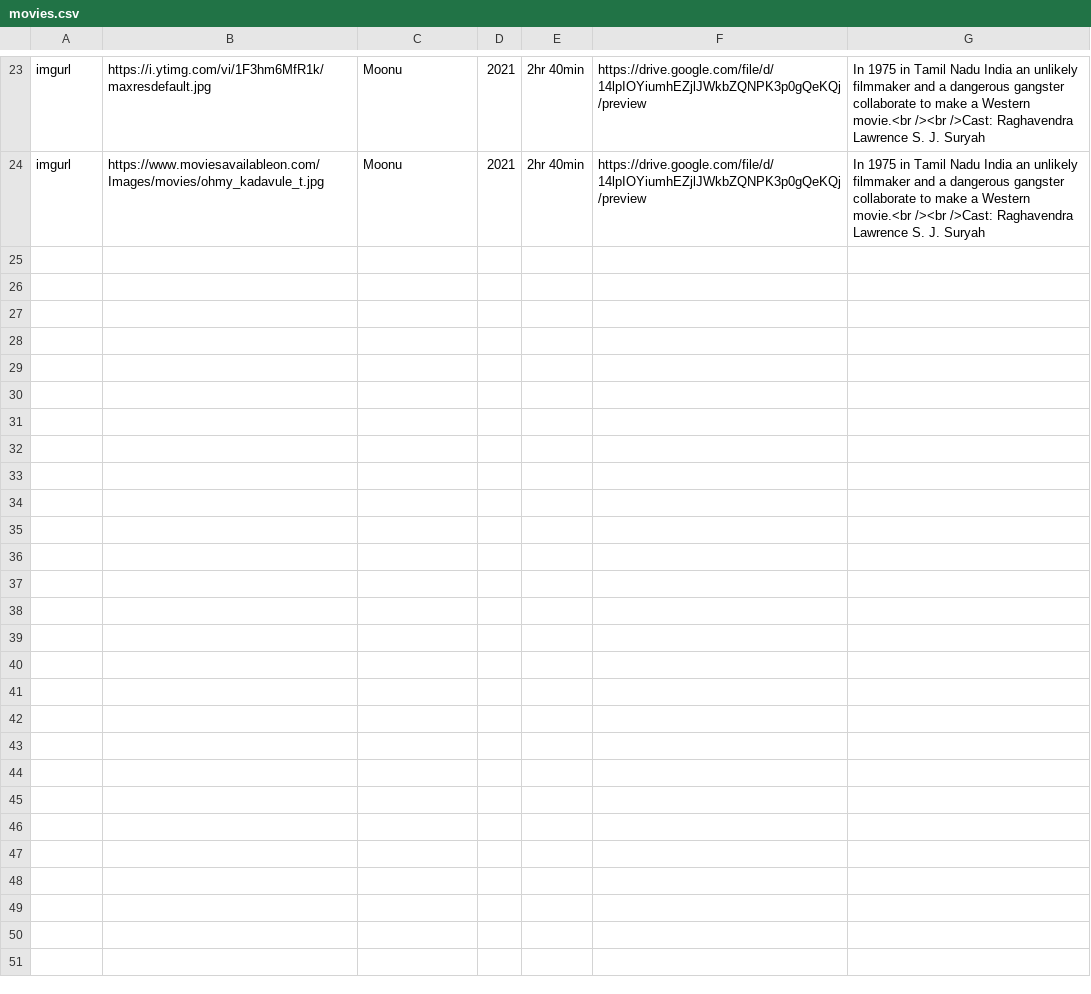
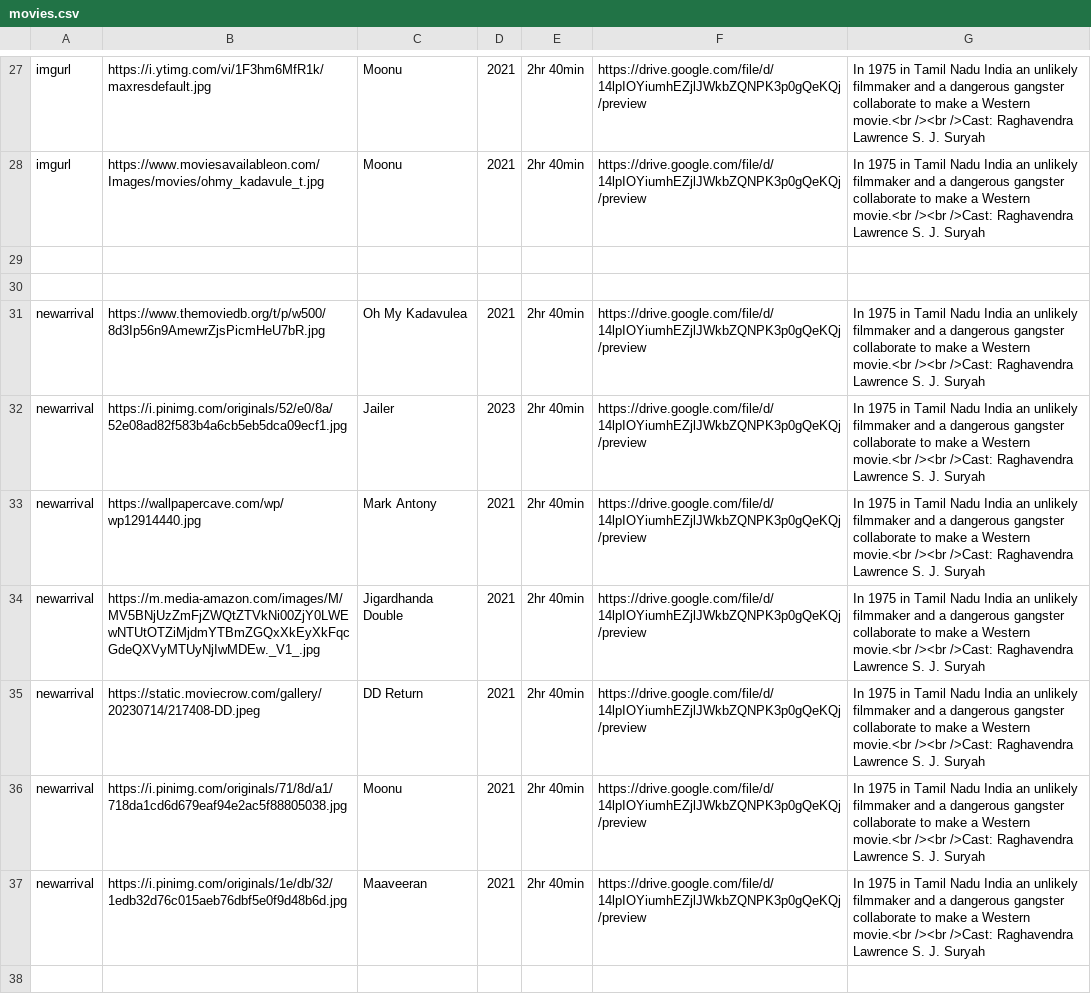
Before and after one commit to HarishSrinivasSR/Material-library, a CSV file: movies.csv, drawn as a sheet; only a part is shown, gaps mark what is left out; the diff covers the shown part only; the diff names each change by its address in the sheet, - before the commit and + after, or states it on an @@ line.

Commit message:
extract model

```diff
--- a/movies.csv
+++ b/movies.csv
+row 29: (empty)
+row 30: (empty)
+row 31: newarrival | https://www.themoviedb.org/t/p/w500/8d3Ip56n9AmewrZjsPicmHeU7bR.jpg | Oh My Kadavulea | 2021 | 2hr 40min | https://drive.google.com/file/d/14lpIOYiumhEZjlJWkbZQNPK3p0gQeKQj/preview | In 1975 in Tamil Nadu India an unlikely filmmaker and a dangerous gangster collaborate to make a Western movie.<br /><br />Cast: Raghavendra Lawrence S. J. Suryah
+row 32: newarrival | https://i.pinimg.com/originals/52/e0/8a/52e08ad82f583b4a6cb5eb5dca09ecf1.jpg | Jailer | 2023 | 2hr 40min | https://drive.google.com/file/d/14lpIOYiumhEZjlJWkbZQNPK3p0gQeKQj/preview | In 1975 in Tamil Nadu India an unlikely filmmaker and a dangerous gangster collaborate to make a Western movie.<br /><br />Cast: Raghavendra Lawrence S. J. Suryah
+row 33: newarrival | https://wallpapercave.com/wp/wp12914440.jpg | Mark Antony | 2021 | 2hr 40min | https://drive.google.com/file/d/14lpIOYiumhEZjlJWkbZQNPK3p0gQeKQj/preview | In 1975 in Tamil Nadu India an unlikely filmmaker and a dangerous gangster collaborate to make a Western movie.<br /><br />Cast: Raghavendra Lawrence S. J. Suryah
+row 34: newarrival | https://m.media-amazon.com/images/M/MV5BNjUzZmFjZWQtZTVkNi00ZjY0LWEwNTUtOTZiMjdmYTBmZGQxXkEyXkFqcGdeQXVyMTUyNjIwMDEw._V1_.jpg | Jigardhanda Double | 2021 | 2hr 40min | https://drive.google.com/file/d/14lpIOYiumhEZjlJWkbZQNPK3p0gQeKQj/preview | In 1975 in Tamil Nadu India an unlikely filmmaker and a dangerous gangster collaborate to make a Western movie.<br /><br />Cast: Raghavendra Lawrence S. J. Suryah
+row 35: newarrival | https://static.moviecrow.com/gallery/20230714/217408-DD.jpeg | DD Return | 2021 | 2hr 40min | https://drive.google.com/file/d/14lpIOYiumhEZjlJWkbZQNPK3p0gQeKQj/preview | In 1975 in Tamil Nadu India an unlikely filmmaker and a dangerous gangster collaborate to make a Western movie.<br /><br />Cast: Raghavendra Lawrence S. J. Suryah
+row 36: newarrival | https://i.pinimg.com/originals/71/8d/a1/718da1cd6d679eaf94e2ac5f88805038.jpg | Moonu | 2021 | 2hr 40min | https://drive.google.com/file/d/14lpIOYiumhEZjlJWkbZQNPK3p0gQeKQj/preview | In 1975 in Tamil Nadu India an unlikely filmmaker and a dangerous gangster collaborate to make a Western movie.<br /><br />Cast: Raghavendra Lawrence S. J. Suryah
+row 37: newarrival | https://i.pinimg.com/originals/1e/db/32/1edb32d76c015aeb76dbf5e0f9d48b6d.jpg | Maaveeran | 2021 | 2hr 40min | https://drive.google.com/file/d/14lpIOYiumhEZjlJWkbZQNPK3p0gQeKQj/preview | In 1975 in Tamil Nadu India an unlikely filmmaker and a dangerous gangster collaborate to make a Western movie.<br /><br />Cast: Raghavendra Lawrence S. J. Suryah
+row 38: (empty)
```
Also changed, not shown: 13 added rows elsewhere in this file.
